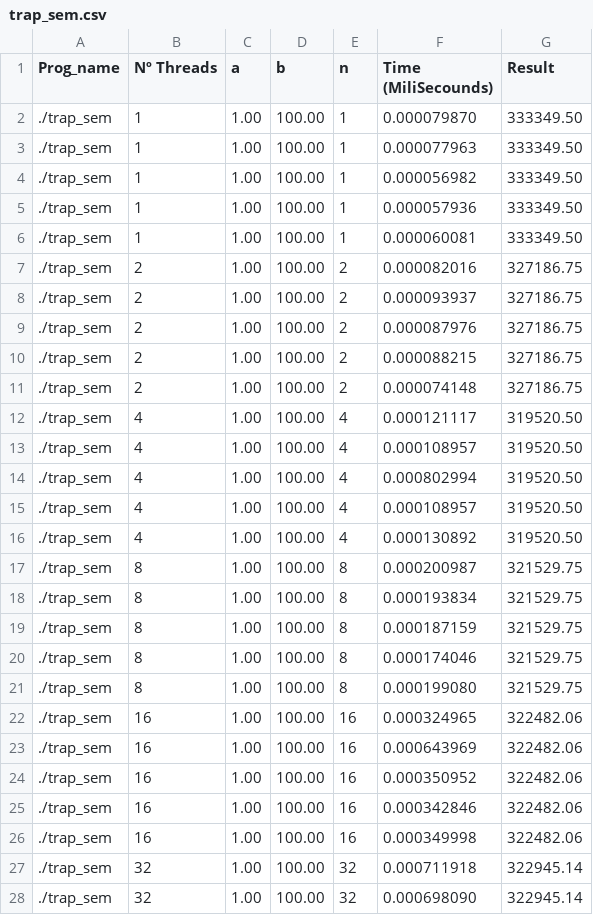
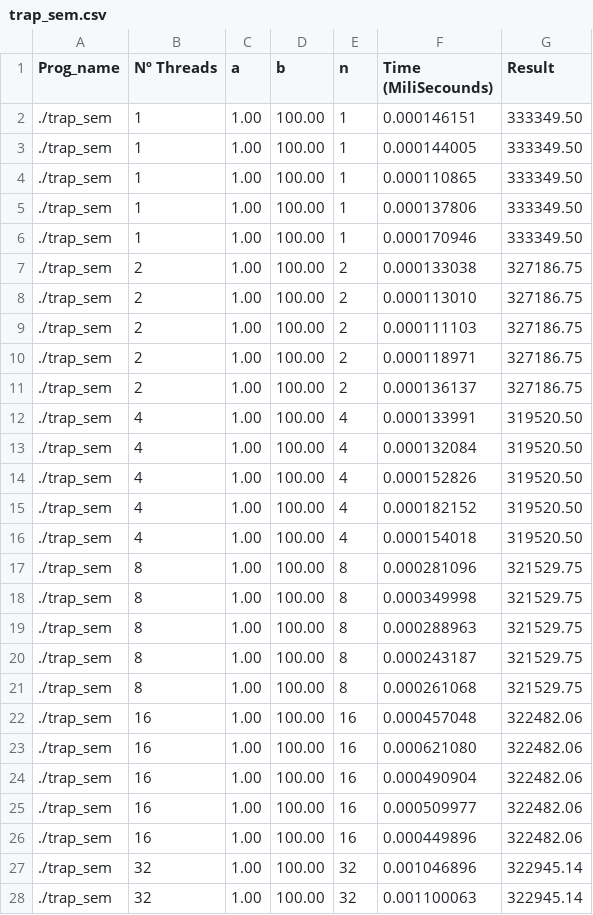
Before and after one commit to SergioCaldas/ESC_TP2, a CSV file: src/Results/Search/trap_sem.csv, drawn as a sheet; only a part is shown; the diff covers the shown part only.

```diff
--- a/src/Results/Search/trap_sem.csv
+++ b/src/Results/Search/trap_sem.csv
@@ -1,28 +1,28 @@
 Prog_name,Nº Threads,a,b,n,Time (MiliSecounds),Result
-./trap_sem,1,1.00,100.00,1,0.000079870,333349.50
-./trap_sem,1,1.00,100.00,1,0.000077963,333349.50
-./trap_sem,1,1.00,100.00,1,0.000056982,333349.50
-./trap_sem,1,1.00,100.00,1,0.000057936,333349.50
-./trap_sem,1,1.00,100.00,1,0.000060081,333349.50
-./trap_sem,2,1.00,100.00,2,0.000082016,327186.75
-./trap_sem,2,1.00,100.00,2,0.000093937,327186.75
-./trap_sem,2,1.00,100.00,2,0.000087976,327186.75
-./trap_sem,2,1.00,100.00,2,0.000088215,327186.75
-./trap_sem,2,1.00,100.00,2,0.000074148,327186.75
-./trap_sem,4,1.00,100.00,4,0.000121117,319520.50
-./trap_sem,4,1.00,100.00,4,0.000108957,319520.50
-./trap_sem,4,1.00,100.00,4,0.000802994,319520.50
-./trap_sem,4,1.00,100.00,4,0.000108957,319520.50
-./trap_sem,4,1.00,100.00,4,0.000130892,319520.50
-./trap_sem,8,1.00,100.00,8,0.000200987,321529.75
-./trap_sem,8,1.00,100.00,8,0.000193834,321529.75
-./trap_sem,8,1.00,100.00,8,0.000187159,321529.75
-./trap_sem,8,1.00,100.00,8,0.000174046,321529.75
-./trap_sem,8,1.00,100.00,8,0.000199080,321529.75
-./trap_sem,16,1.00,100.00,16,0.000324965,322482.06
-./trap_sem,16,1.00,100.00,16,0.000643969,322482.06
-./trap_sem,16,1.00,100.00,16,0.000350952,322482.06
-./trap_sem,16,1.00,100.00,16,0.000342846,322482.06
-./trap_sem,16,1.00,100.00,16,0.000349998,322482.06
-./trap_sem,32,1.00,100.00,32,0.000711918,322945.14
-./trap_sem,32,1.00,100.00,32,0.000698090,322945.14
+./trap_sem,1,1.00,100.00,1,0.000146151,333349.50
+./trap_sem,1,1.00,100.00,1,0.000144005,333349.50
+./trap_sem,1,1.00,100.00,1,0.000110865,333349.50
+./trap_sem,1,1.00,100.00,1,0.000137806,333349.50
+./trap_sem,1,1.00,100.00,1,0.000170946,333349.50
+./trap_sem,2,1.00,100.00,2,0.000133038,327186.75
+./trap_sem,2,1.00,100.00,2,0.000113010,327186.75
+./trap_sem,2,1.00,100.00,2,0.000111103,327186.75
+./trap_sem,2,1.00,100.00,2,0.000118971,327186.75
+./trap_sem,2,1.00,100.00,2,0.000136137,327186.75
+./trap_sem,4,1.00,100.00,4,0.000133991,319520.50
+./trap_sem,4,1.00,100.00,4,0.000132084,319520.50
+./trap_sem,4,1.00,100.00,4,0.000152826,319520.50
+./trap_sem,4,1.00,100.00,4,0.000182152,319520.50
+./trap_sem,4,1.00,100.00,4,0.000154018,319520.50
+./trap_sem,8,1.00,100.00,8,0.000281096,321529.75
+./trap_sem,8,1.00,100.00,8,0.000349998,321529.75
+./trap_sem,8,1.00,100.00,8,0.000288963,321529.75
+./trap_sem,8,1.00,100.00,8,0.000243187,321529.75
+./trap_sem,8,1.00,100.00,8,0.000261068,321529.75
+./trap_sem,16,1.00,100.00,16,0.000457048,322482.06
+./trap_sem,16,1.00,100.00,16,0.000621080,322482.06
+./trap_sem,16,1.00,100.00,16,0.000490904,322482.06
+./trap_sem,16,1.00,100.00,16,0.000509977,322482.06
+./trap_sem,16,1.00,100.00,16,0.000449896,322482.06
+./trap_sem,32,1.00,100.00,32,0.001046896,322945.14
+./trap_sem,32,1.00,100.00,32,0.001100063,322945.14
```
Also changed, not shown: 8 edited cells elsewhere in this file, src/Results/Search/pth_hello.csv, src/Results/Search/trap_busy.csv, 2 other files.
